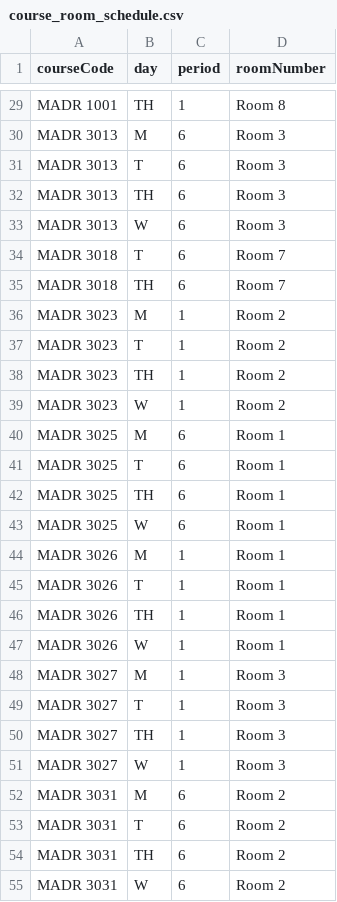
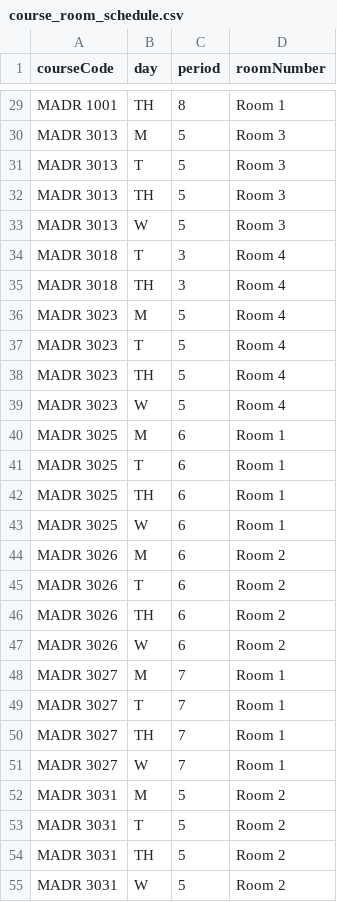
Before and after one commit to marca7162/fom-course-scheduler, a CSV file: output/course_room_schedule.csv, drawn as a sheet; only a part is shown, gaps mark what is left out; the diff covers the shown part only; the diff names each change by its address in the sheet, - before the commit and + after, or states it on an @@ line.

```diff
--- a/output/course_room_schedule.csv
+++ b/output/course_room_schedule.csv
-C29 (period): 1
+C29 (period): 8
-D29 (roomNumber): Room 8
+D29 (roomNumber): Room 1
-C30:C33 (period): 6
+C30:C33 (period): 5
-C34:C35 (period): 6
+C34:C35 (period): 3
-D34:D35 (roomNumber): Room 7
+D34:D35 (roomNumber): Room 4
-C36:C39 (period): 1
+C36:C39 (period): 5
-D36:D39 (roomNumber): Room 2
+D36:D39 (roomNumber): Room 4
-C44:C47 (period): 1
+C44:C47 (period): 6
-D44:D47 (roomNumber): Room 1
+D44:D47 (roomNumber): Room 2
-C48:C51 (period): 1
+C48:C51 (period): 7
-D48:D51 (roomNumber): Room 3
+D48:D51 (roomNumber): Room 1
-C52:C55 (period): 6
+C52:C55 (period): 5
```
Also changed, not shown: 89 edited cells elsewhere in this file, output/student_schedule.csv, output/teacher_schedule.csv, 2 other files.
